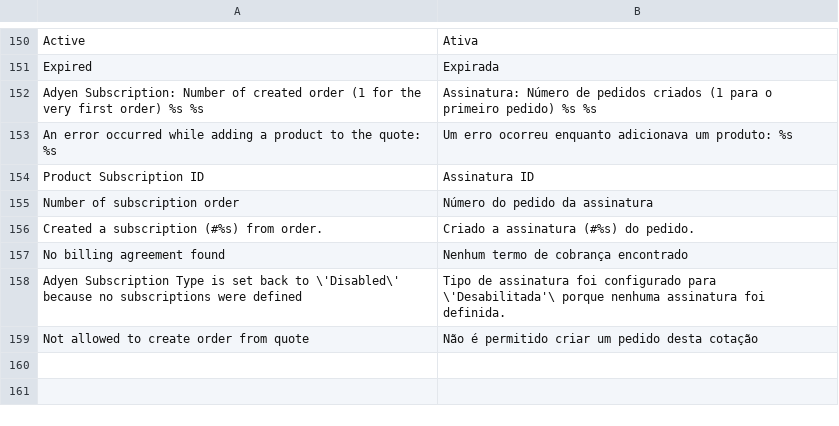
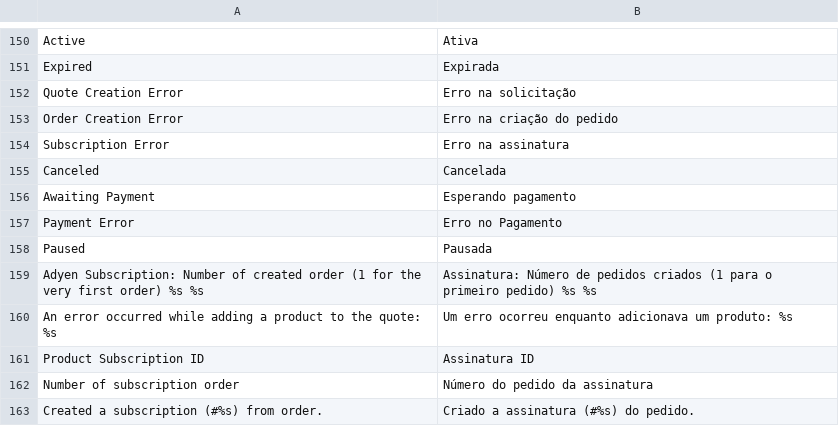
Before and after one commit to Aleffio/adyen-magento-subscription, a CSV file: app/locale/pt_BR/Adyen_Subscription.csv, drawn as a sheet; only a part is shown, gaps mark what is left out; the shorter side is filled out with more unchanged rows; the diff names each change by its address in the sheet, - before the commit and + after, or states it on an @@ line.

Commit message:
Fixes #46 added missing labels for status

```diff
--- a/app/locale/pt_BR/Adyen_Subscription.csv
+++ b/app/locale/pt_BR/Adyen_Subscription.csv
+row 152: Quote Creation Error | Erro na solicitação
+row 153: Order Creation Error | Erro na criação do pedido
+row 154: Subscription Error | Erro na assinatura
+row 155: Canceled | Cancelada
+row 156: Awaiting Payment | Esperando pagamento
+row 157: Payment Error | Erro no Pagamento
+row 158: Paused | Pausada
```
